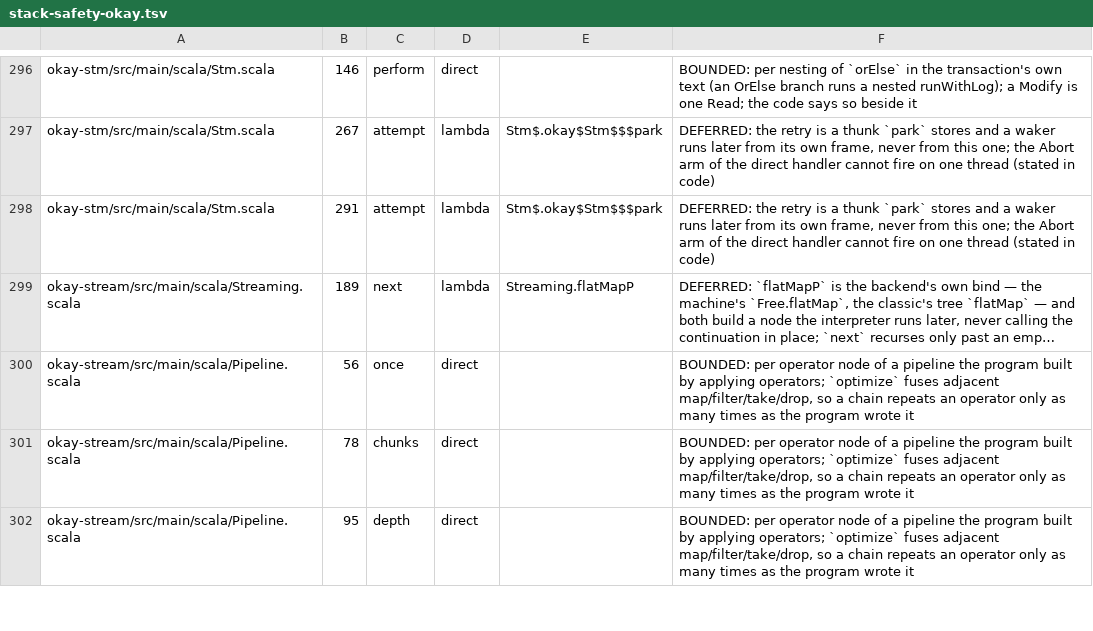
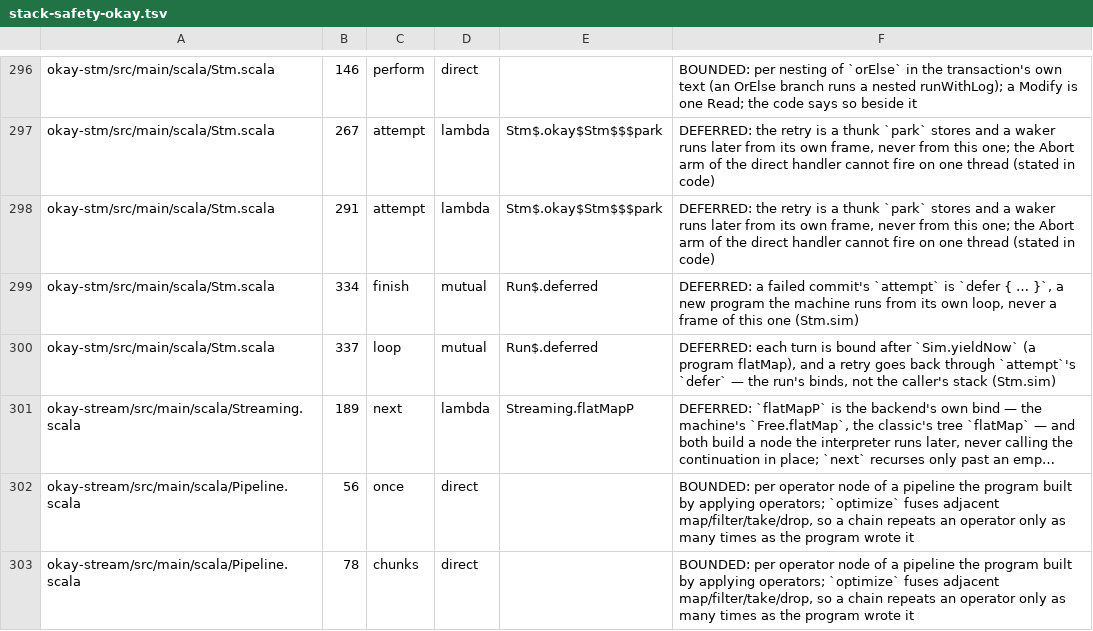
Before and after one commit to okay-effects/okay, a TSV file: specs/stack-safety-okay.tsv, drawn as a sheet; only a part is shown, gaps mark what is left out; the shorter side is filled out with more unchanged rows; long unchanged cells end in …; the diff names each change by its address in the sheet, - before the commit and + after, or states it on an @@ line.

Commit message:
family-names: docs, AGENTS.md and a test of the old and new names; changelog
Pinned doc examples follow their sources (perform, into, ensuring, Handler.tail/stateful/general/abort,
Throws.run, Fresh.run); prose names the new words; TestFamilyNames runs each new name and, in one @nowarn
method, each deprecated alias. The stack-safety inventory names Stm.sim's two deferred recursions.

```diff
--- a/specs/stack-safety-okay.tsv
+++ b/specs/stack-safety-okay.tsv
+row 299: okay-stm/src/main/scala/Stm.scala | 334 | finish | mutual | Run$.deferred | DEFERRED: a failed commit's `attempt` is `defer { … }`, a new program the machine runs from its own loop, never a frame of this one (Stm.sim)
+row 300: okay-stm/src/main/scala/Stm.scala | 337 | loop | mutual | Run$.deferred | DEFERRED: each turn is bound after `Sim.yieldNow` (a program flatMap), and a retry goes back through `attempt`'s `defer` — the run's binds, not the caller's stack (Stm.sim)
```
Also changed, not shown: 22 other files.
